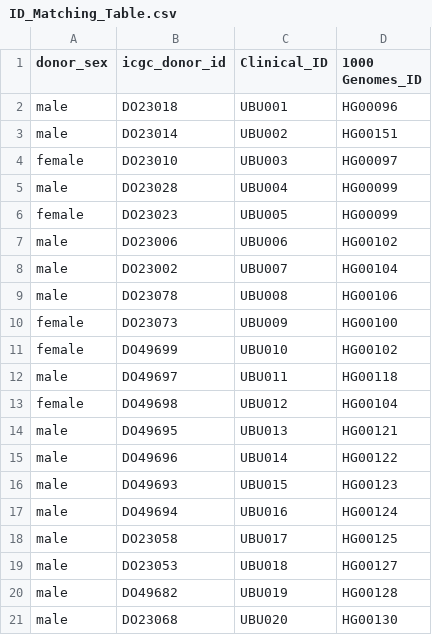
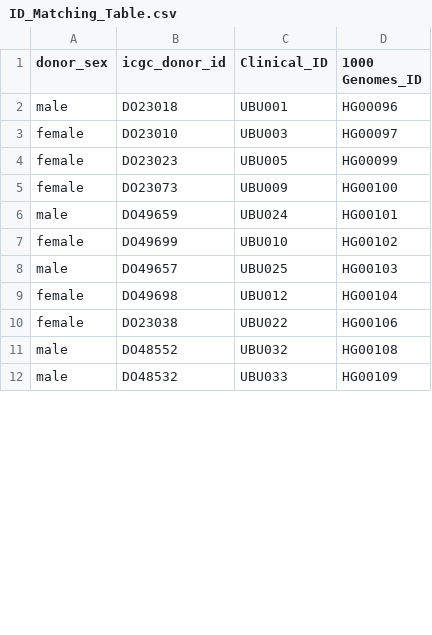
Before and after one commit to CanDIG/mohccn-data, a CSV file: Synthetic_Clinical+Genomic_data/ID_Matching_Table.csv, drawn as a sheet; only a part is shown; the shorter side is filled out with more unchanged rows; the diff covers the shown part only.

Commit message:
temporarily remove rows with duplicate 1000 genome IDs

```diff
--- a/Synthetic_Clinical+Genomic_data/ID_Matching_Table.csv
+++ b/Synthetic_Clinical+Genomic_data/ID_Matching_Table.csv
@@ -2,20 +2,8 @@ donor_sex,icgc_donor_id,Clinical_ID,1000 Genomes_ID
 male,DO23018,UBU001,HG00096
-male,DO23014,UBU002,HG00151
 female,DO23010,UBU003,HG00097
-male,DO23028,UBU004,HG00099
 female,DO23023,UBU005,HG00099
-male,DO23006,UBU006,HG00102
-male,DO23002,UBU007,HG00104
-male,DO23078,UBU008,HG00106
 female,DO23073,UBU009,HG00100
+male,DO49659,UBU024,HG00101
 female,DO49699,UBU010,HG00102
-male,DO49697,UBU011,HG00118
+male,DO49657,UBU025,HG00103
 female,DO49698,UBU012,HG00104
-male,DO49695,UBU013,HG00121
-male,DO49696,UBU014,HG00122
-male,DO49693,UBU015,HG00123
-male,DO49694,UBU016,HG00124
-male,DO23058,UBU017,HG00125
-male,DO23053,UBU018,HG00127
-male,DO49682,UBU019,HG00128
-male,DO23068,UBU020,HG00130
```
Also changed, not shown: 9 removed rows and 9 moved rows elsewhere in this file.
